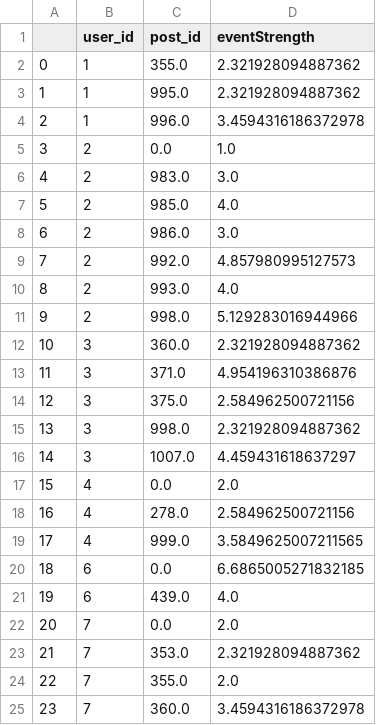
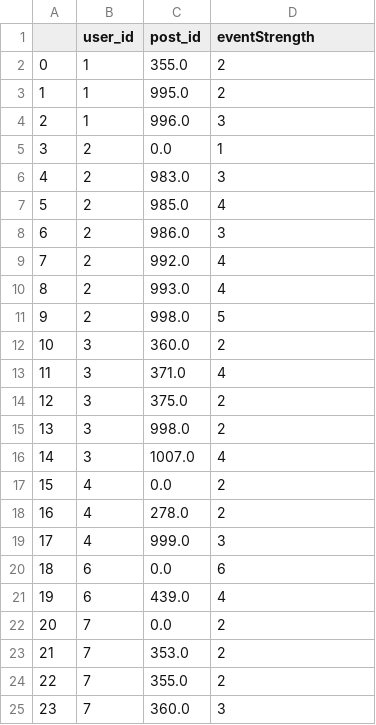
Before and after one commit to topea/RecommenderSystemTeamJava, a CSV file: data/ratings.csv, drawn as a sheet.

Commit message:
updated ratings.csv

```diff
--- a/data/ratings.csv
+++ b/data/ratings.csv
@@ -1,25 +1,25 @@
 ,user_id,post_id,eventStrength
-0,1,355.0,2.321928094887362
-1,1,995.0,2.321928094887362
-2,1,996.0,3.4594316186372978
-3,2,0.0,1.0
-4,2,983.0,3.0
-5,2,985.0,4.0
-6,2,986.0,3.0
-7,2,992.0,4.857980995127573
-8,2,993.0,4.0
-9,2,998.0,5.129283016944966
-10,3,360.0,2.321928094887362
-11,3,371.0,4.954196310386876
-12,3,375.0,2.584962500721156
-13,3,998.0,2.321928094887362
-14,3,1007.0,4.459431618637297
-15,4,0.0,2.0
-16,4,278.0,2.584962500721156
-17,4,999.0,3.5849625007211565
-18,6,0.0,6.6865005271832185
-19,6,439.0,4.0
-20,7,0.0,2.0
-21,7,353.0,2.321928094887362
-22,7,355.0,2.0
-23,7,360.0,3.4594316186372978
+0,1,355.0,2
+1,1,995.0,2
+2,1,996.0,3
+3,2,0.0,1
+4,2,983.0,3
+5,2,985.0,4
+6,2,986.0,3
+7,2,992.0,4
+8,2,993.0,4
+9,2,998.0,5
+10,3,360.0,2
+11,3,371.0,4
+12,3,375.0,2
+13,3,998.0,2
+14,3,1007.0,4
+15,4,0.0,2
+16,4,278.0,2
+17,4,999.0,3
+18,6,0.0,6
+19,6,439.0,4
+20,7,0.0,2
+21,7,353.0,2
+22,7,355.0,2
+23,7,360.0,3
```
